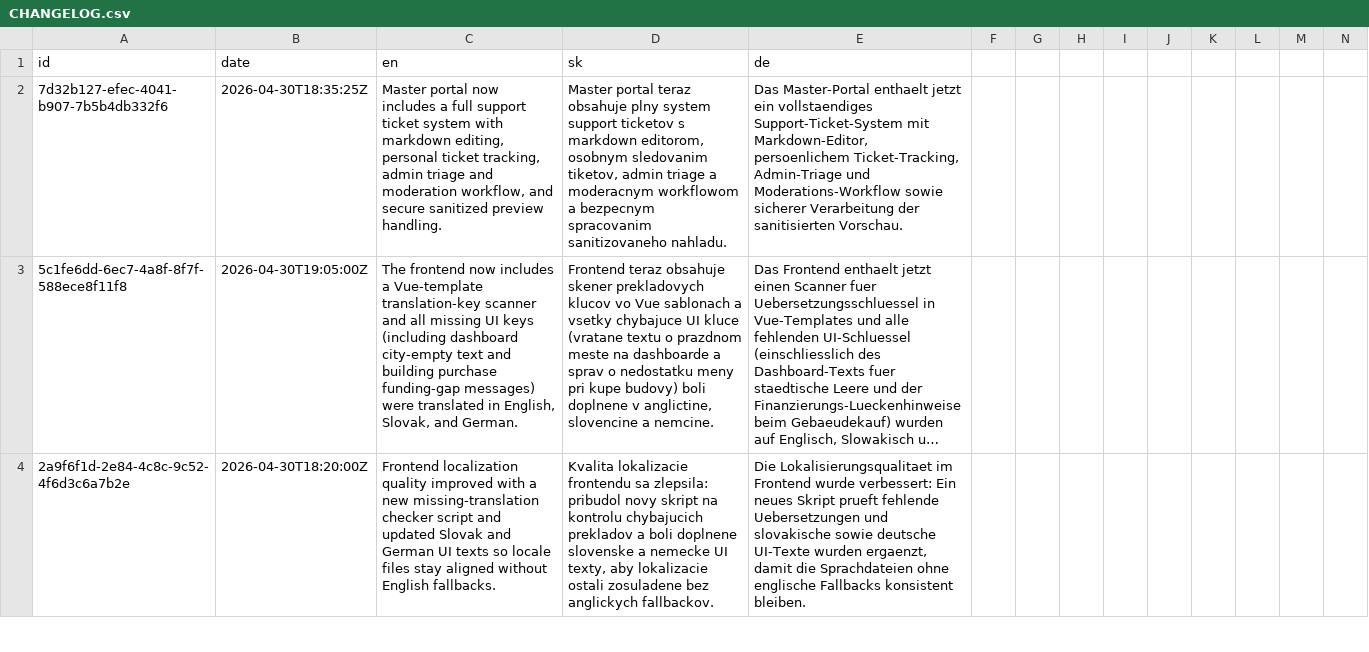
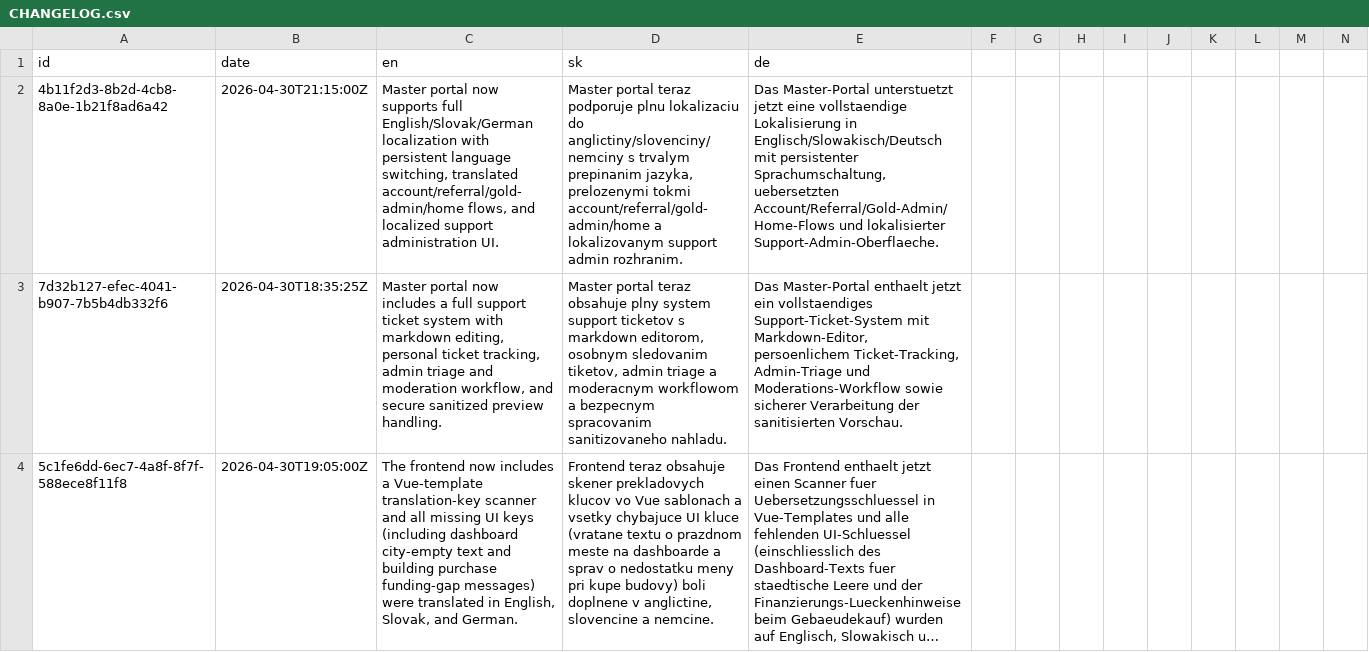
Before and after one commit to ludovit-scholtz/capitalism, a CSV file: CHANGELOG.csv, drawn as a sheet; only a part is shown; the shorter side is filled out with more unchanged rows; long unchanged cells end in …; rows hold the shown columns only; the diff names each change by its address in the sheet, - before the commit and + after, or states it on an @@ line.

Commit message:
Add internationalization support with English, Slovak, and German translations
- Created i18n setup in index.ts for managing translations.
- Added English translations in locales/en.ts.
- Added Slovak translations in locales/sk.ts.
- Added German translations in locales/de.ts.
- Implemented locale detection and storage in localStorage.
- Added functions to set and retrieve the current locale.

```diff
--- a/CHANGELOG.csv
+++ b/CHANGELOG.csv
+row 2: 4b11f2d3-8b2d-4cb8-8a0e-1b21f8ad6a42 | 2026-04-30T21:15:00Z | Master portal now supports full English/Slovak/German localization with persistent language switching, translated account/referral/gold-admin/home flows, and localized support administration UI. | Master portal teraz podporuje plnu lokalizaciu do anglictiny/slovenciny/nemciny s trvalym prepinanim jazyka, prelozenymi tokmi account/referral/gold-admin/home a lokalizovanym support admin rozhranim. | Das Master-Portal unterstuetzt jetzt eine vollstaendige Lokalisierung in Englisch/Slowakisch/Deutsch mit persistenter Sprachumschaltung, uebersetzten Account/Referral/Gold-Admin/Home-Flows und lokalisierter Support-Admin-Oberflaeche.
```
Also changed, not shown: 20 other files.
